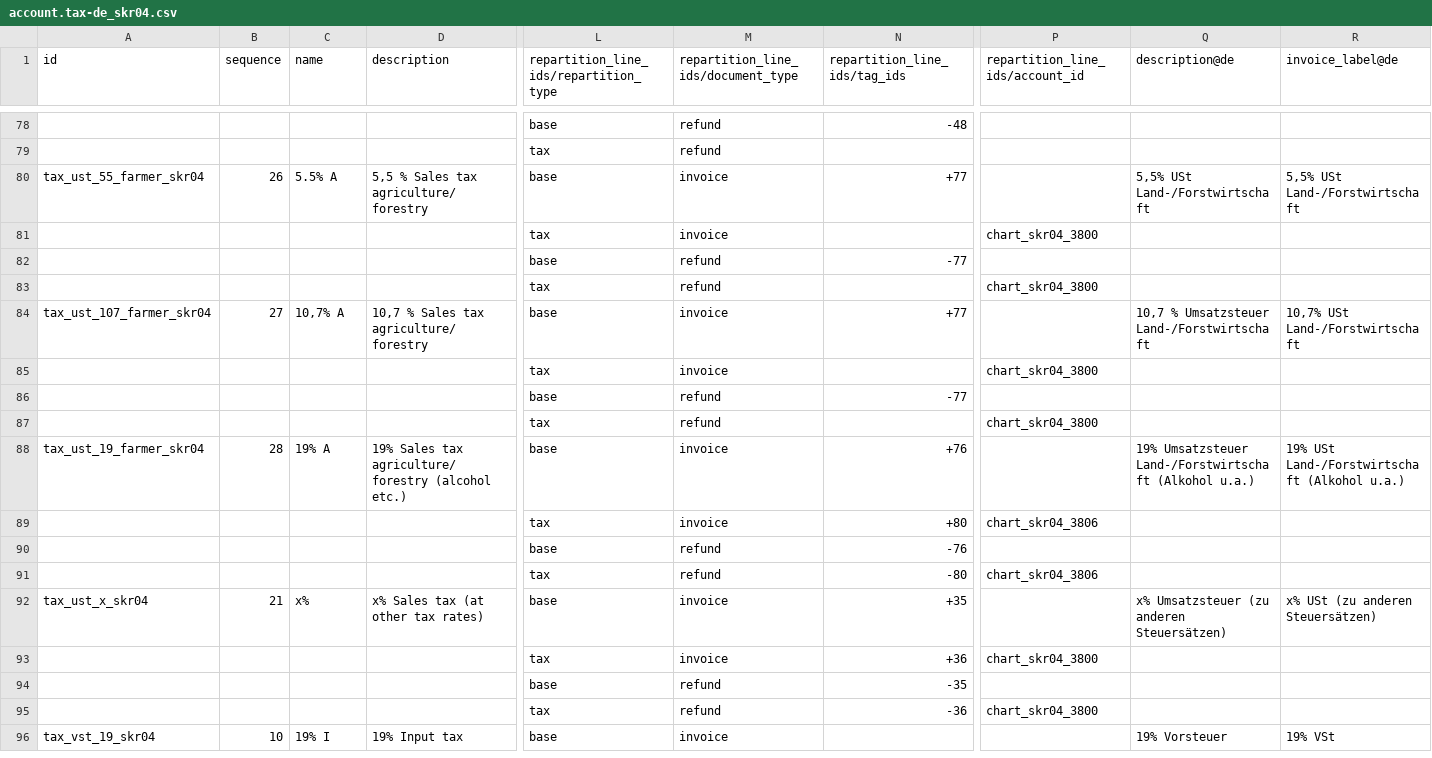
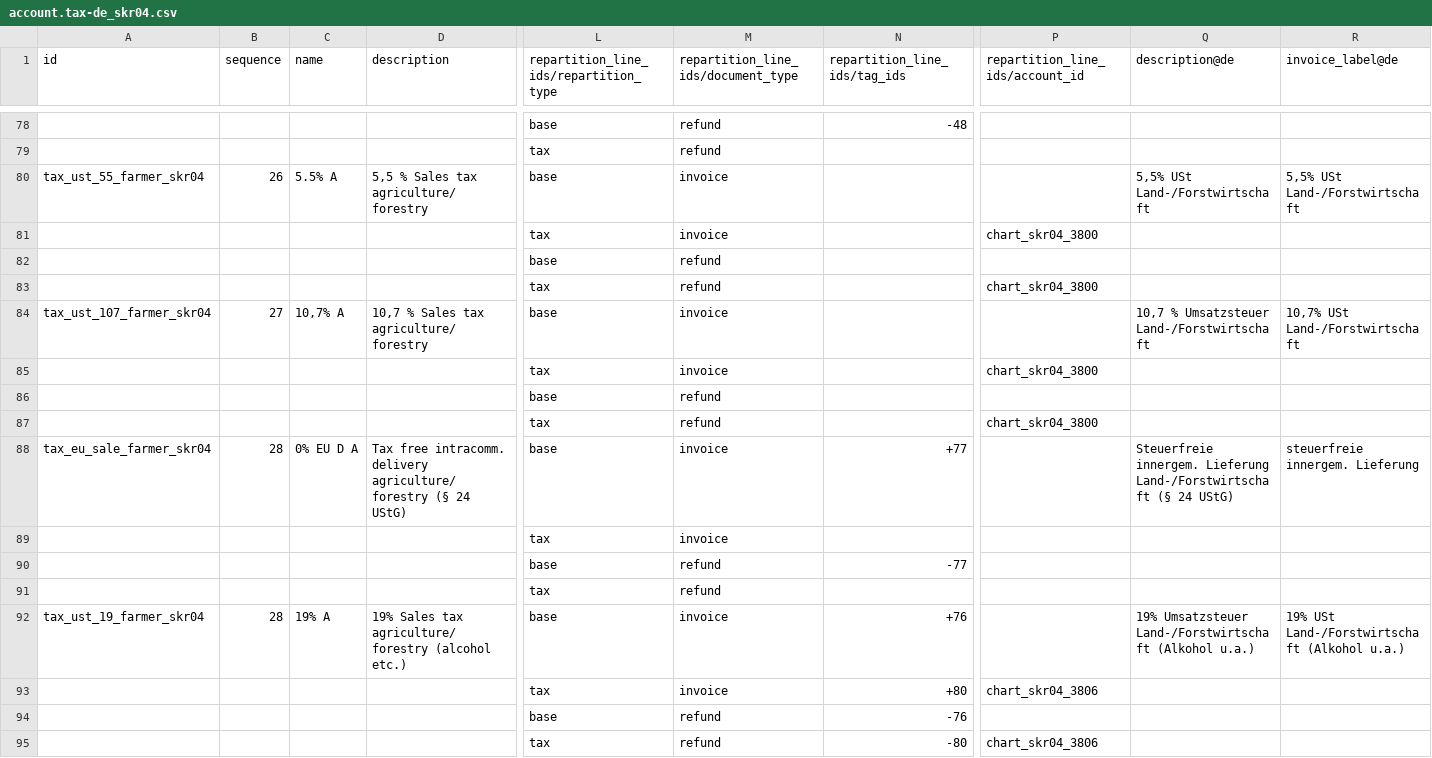
Before and after one commit to bubinmathew-beep/odoo, a CSV file: addons/l10n_de/data/template/account.tax-de_skr04.csv, drawn as a sheet; only a part is shown, gaps mark what is left out; the shorter side is filled out with more unchanged rows; removed rows and columns are numbered as before the commit, all else as after; rows hold the shown columns only; the diff names each change by its address in the sheet, - before the commit and + after, or states it on an @@ line.

```diff
--- a/addons/l10n_de/data/template/account.tax-de_skr04.csv
+++ b/addons/l10n_de/data/template/account.tax-de_skr04.csv
-N80 (repartition_line_ids/tag_ids): +77
+N80 (repartition_line_ids/tag_ids): (empty)
+row 82:  |  |  |  | base | refund
@@ row 87 moved to row 83: tax @@
+row 84: tax_ust_107_farmer_skr04 | 27 | 10,7% A | 10,7 % Sales tax agriculture/forestry | base | invoice |  |  | 10,7 % Umsatzsteuer Land-/Forstwirtschaft | 10,7% USt Land-/Forstwirtschaft
+row 86:  |  |  |  | base | refund
+row 87:  |  |  |  | tax | refund |  | chart_skr04_3800
+row 88: tax_eu_sale_farmer_skr04 | 28 | 0% EU D A | Tax free intracomm. delivery agriculture/forestry (§ 24 UStG) | base | invoice | +77 |  | Steuerfreie innergem. Lieferung Land-/Forstwirtschaft (§ 24 UStG) | steuerfreie innergem. Lieferung
+row 89:  |  |  |  | tax | invoice
-P91 (repartition_line_ids/account_id): chart_skr04_3800
+P91 (repartition_line_ids/account_id): (empty)
-row 84: tax_ust_107_farmer_skr04 | 27 | 10,7% A | 10,7 % Sales tax agriculture/forestry | base | invoice | +77 |  | 10,7 % Umsatzsteuer Land-/Forstwirtschaft | 10,7% USt Land-/Forstwirtschaft
-row 86:  |  |  |  | base | refund | -77
```
Also changed, not shown: addons/l10n_de/data/template/account.tax-de_skr03.csv, 3 other files.
